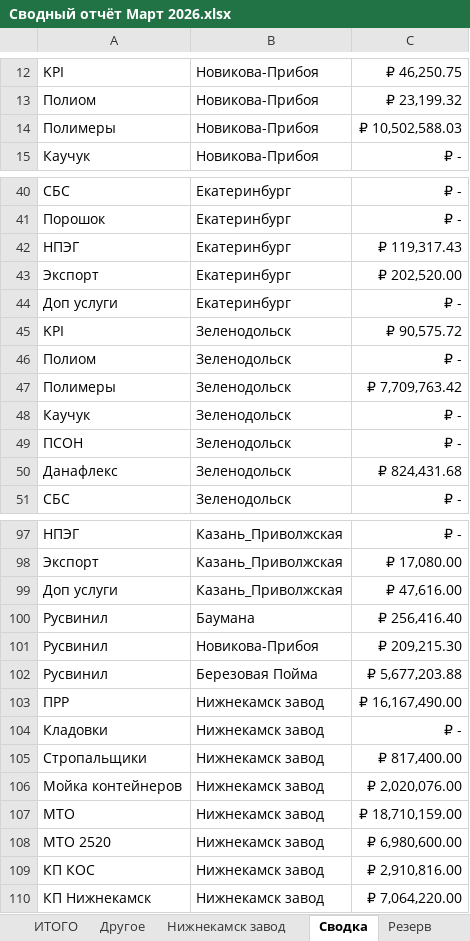
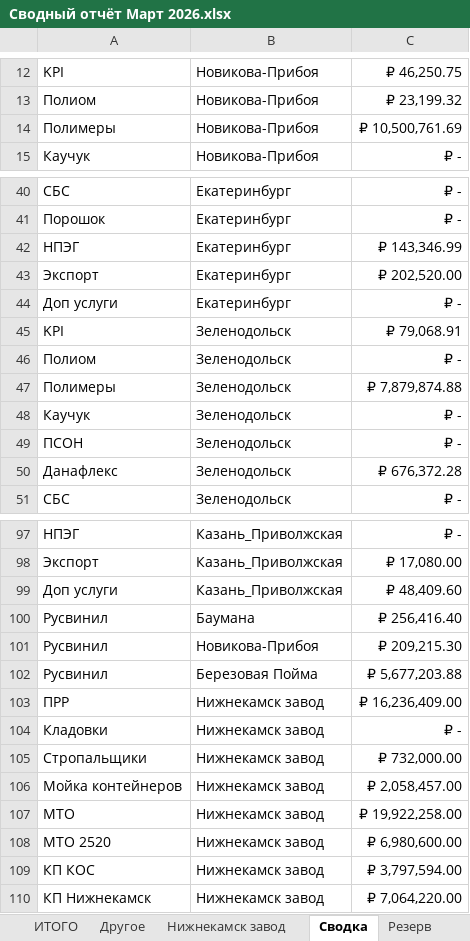
Before and after one commit to AntiChat1990/dtm_dashboard, an Excel workbook: dtm_dashboard/excel_data/Сводный отчёт Март 2026.xlsx, sheet Сводка, drawn as a sheet; only a part is shown, gaps mark what is left out; values as stored, in another font and other column widths than the file's, no borders; the diff covers the shown part only; the diff names each change by its address in the sheet, - before the commit and + after, or states it on an @@ line.

```diff
--- a/dtm_dashboard/excel_data/Сводный отчёт Март 2026.xlsx (sheet Сводка)
+++ b/dtm_dashboard/excel_data/Сводный отчёт Март 2026.xlsx (sheet Сводка)
-C14: ₽ 10,502,588.03
+C14: ₽ 10,500,761.69
-C42: ₽ 119,317.43
+C42: ₽ 143,346.99
-C45: ₽ 90,575.72
+C45: ₽ 79,068.91
-C47: ₽ 7,709,763.42
+C47: ₽ 7,879,874.88
-C50: ₽ 824,431.68
+C50: ₽ 676,372.28
-C99: ₽ 47,616.00
+C99: ₽ 48,409.60
-C103: ₽ 16,167,490.00
+C103: ₽ 16,236,409.00
-C105: ₽ 817,400.00
+C105: ₽ 732,000.00
-C106: ₽ 2,020,076.00
+C106: ₽ 2,058,457.00
-C107: ₽ 18,710,159.00
+C107: ₽ 19,922,258.00
-C109: ₽ 2,910,816.00
+C109: ₽ 3,797,594.00
```
Also changed, not shown: 6 edited cells elsewhere in this sheet, sheet Екатеринбург Полимеры, sheet Екатеринбург НПЭГ, sheet Екатеринбург Полиом, sheet Екатеринбург KPI, sheet ИТОГО, sheet Новикова-Прибоя Полимеры, 14 more sheets, other sheet tabs, charts or pictures, dtm_dashboard/excel_data/keeping_prr/Баумана/Апрель 2026.xlsx, dtm_dashboard/excel_data/keeping_prr/Екатеринбург/Апрель 2026.xlsx, 20 other files.
